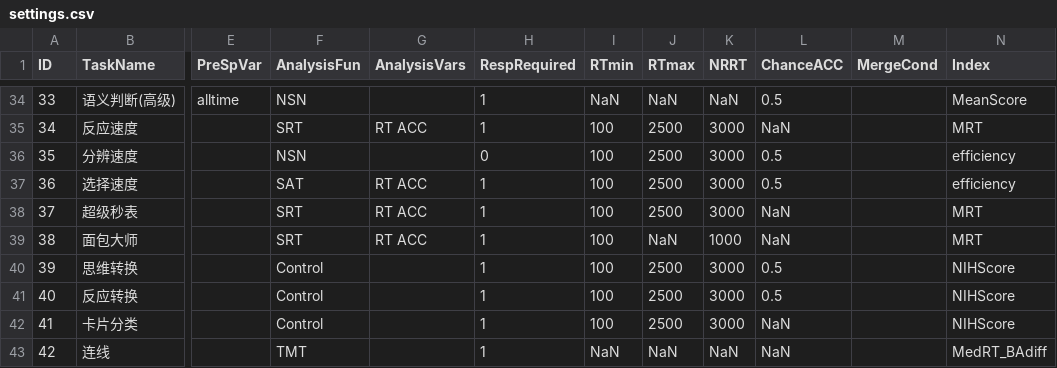
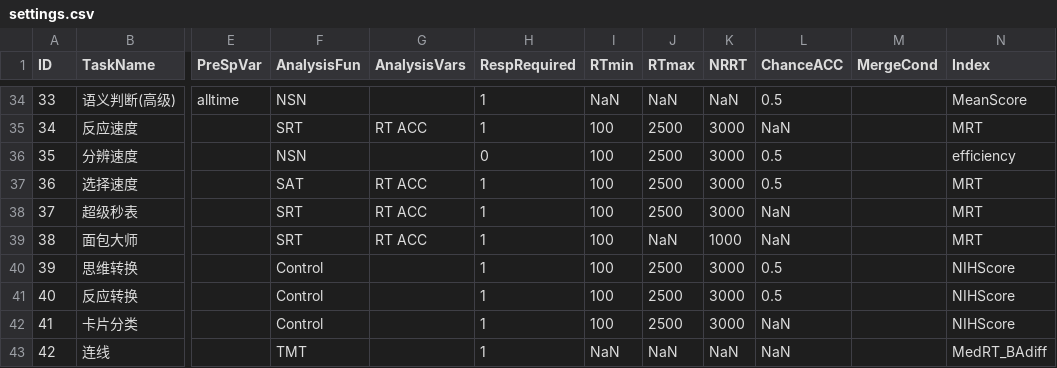
Before and after one commit to iquizoo/rawdata-parser, a CSV file: config/settings.csv, drawn as a sheet; only a part is shown, gaps mark what is left out; the diff names each change by its address in the sheet, - before the commit and + after, or states it on an @@ line.

Commit message:
NEW PROTOCOL: 'CRT' task is okay now.

```diff
--- a/config/settings.csv
+++ b/config/settings.csv
-N37 (Index): efficiency
+N37 (Index): MRT
```
Also changed, not shown: 1 other file.
